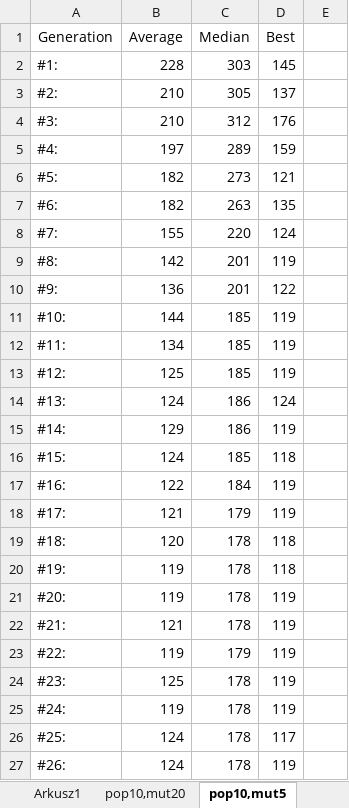
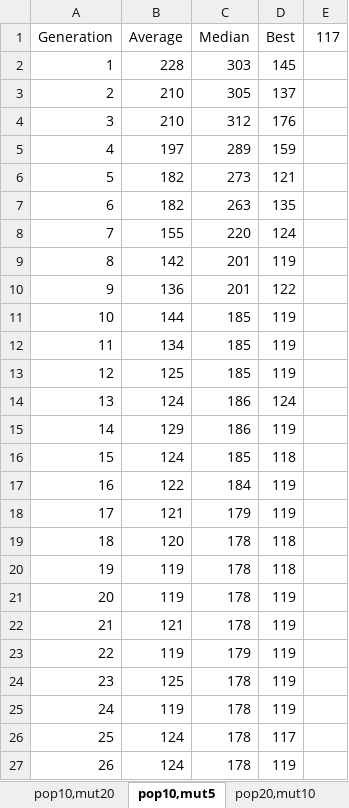
Before and after one commit to kpietraszko/PracaInzynierska, an Excel workbook: progressCharts.xlsx, sheet pop10,mut5, drawn as a sheet; values as stored, in another font and other column widths than the file's, no borders; charts and pictures not drawn; the diff names each change by its address in the sheet, - before the commit and + after, or states it on an @@ line.

Commit message:
Various configs lead to best of 104 s (note: required generations to reach ~104). Try changing mutation mechanism.

```diff
--- a/progressCharts.xlsx (sheet pop10,mut5)
+++ b/progressCharts.xlsx (sheet pop10,mut5)
-sheet tab: Arkusz1
-E1: (empty)
+E1: 117
-A2 (Generation): #1:
+A2 (Generation): 1
-A3 (Generation): #2:
+A3 (Generation): 2
-A4 (Generation): #3:
+A4 (Generation): 3
-A5 (Generation): #4:
+A5 (Generation): 4
-A6 (Generation): #5:
+A6 (Generation): 5
-A7 (Generation): #6:
+A7 (Generation): 6
-A8 (Generation): #7:
+A8 (Generation): 7
-A9 (Generation): #8:
+A9 (Generation): 8
-A10 (Generation): #9:
+A10 (Generation): 9
-A11 (Generation): #10:
+A11 (Generation): 10
-A12 (Generation): #11:
+A12 (Generation): 11
-A13 (Generation): #12:
+A13 (Generation): 12
-A14 (Generation): #13:
+A14 (Generation): 13
-A15 (Generation): #14:
+A15 (Generation): 14
-A16 (Generation): #15:
+A16 (Generation): 15
-A17 (Generation): #16:
+A17 (Generation): 16
-A18 (Generation): #17:
+A18 (Generation): 17
-A19 (Generation): #18:
+A19 (Generation): 18
-A20 (Generation): #19:
+A20 (Generation): 19
-A21 (Generation): #20:
+A21 (Generation): 20
-A22 (Generation): #21:
+A22 (Generation): 21
-A23 (Generation): #22:
+A23 (Generation): 22
-A24 (Generation): #23:
+A24 (Generation): 23
-A25 (Generation): #24:
+A25 (Generation): 24
-A26 (Generation): #25:
+A26 (Generation): 25
-A27 (Generation): #26:
+A27 (Generation): 26
```
Also changed, not shown: sheet pop20,mut2, sheet pop20,mut10, sheet pop10,mut20, other sheet tabs, charts or pictures, 5 other files.
